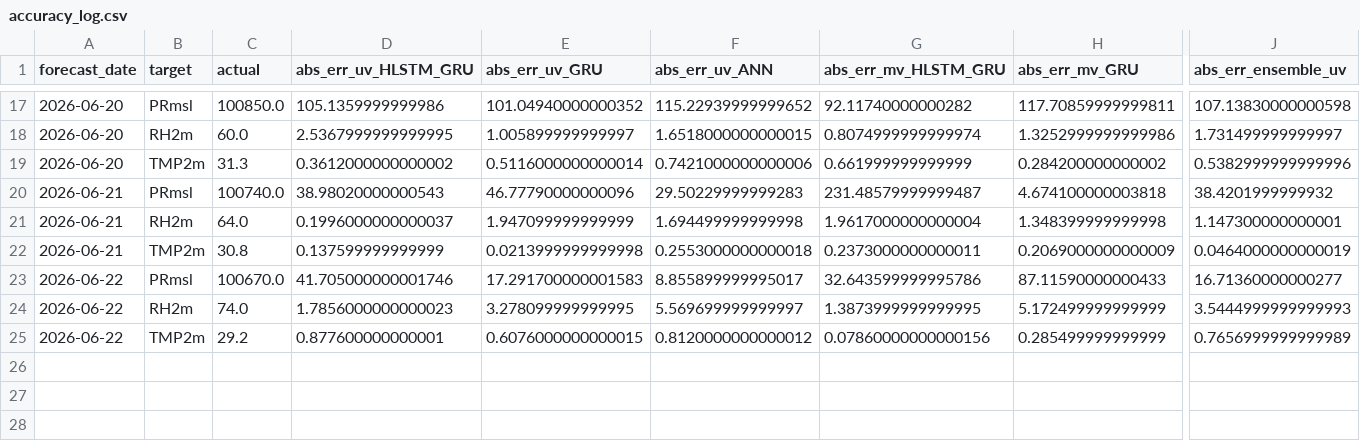
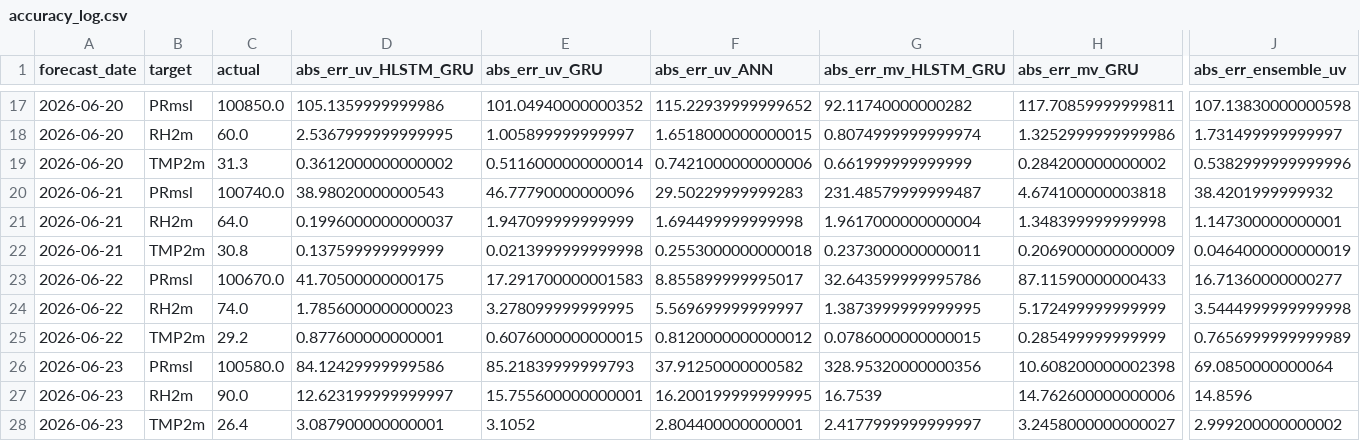
Before and after one commit to souravk03/openmeteo-live-forecast, a CSV file: data/om/Mumbai/logs/accuracy_log.csv, drawn as a sheet; only a part is shown, gaps mark what is left out; rows hold the shown columns only; the diff names each change by its address in the sheet, - before the commit and + after, or states it on an @@ line.

Commit message:
[Mumbai] accuracy_log.csv 2026-06-23

```diff
--- a/data/om/Mumbai/logs/accuracy_log.csv
+++ b/data/om/Mumbai/logs/accuracy_log.csv
-D23 (abs_err_uv_HLSTM_GRU): 41.705000000001746
+D23 (abs_err_uv_HLSTM_GRU): 41.70500000000175
-J24 (abs_err_ensemble_uv): 3.5444999999999993
+J24 (abs_err_ensemble_uv): 3.5444999999999998
-G25 (abs_err_mv_HLSTM_GRU): 0.07860000000000156
+G25 (abs_err_mv_HLSTM_GRU): 0.0786000000000015
+row 26: 2026-06-23 | PRmsl | 100580.0 | 84.12429999999586 | 85.21839999999793 | 37.91250000000582 | 328.95320000000356 | 10.608200000002398 | 69.0850000000064
+row 27: 2026-06-23 | RH2m | 90.0 | 12.623199999999997 | 15.755600000000001 | 16.200199999999995 | 16.7539 | 14.762600000000006 | 14.8596
+row 28: 2026-06-23 | TMP2m | 26.4 | 3.087900000000001 | 3.1052 | 2.804400000000001 | 2.4177999999999997 | 3.2458000000000027 | 2.999200000000002
```
